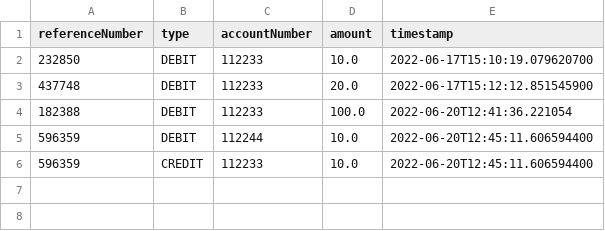
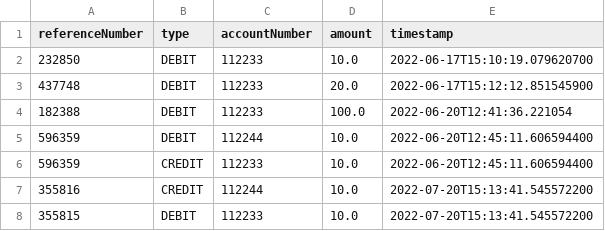
Before and after one commit to abdhamid/ATM-Sim, a CSV file: transaction.csv, drawn as a sheet.

Commit message:
make Customer and Transaction spring entity

```diff
--- a/transaction.csv
+++ b/transaction.csv
@@ -6 +6,3 @@ referenceNumber,type,accountNumber,amount,timestamp
 596359,CREDIT,112233,10.0,2022-06-20T12:45:11.606594400
+355816,CREDIT,112244,10.0,2022-07-20T15:13:41.545572200
+355815,DEBIT,112233,10.0,2022-07-20T15:13:41.545572200
```
Also changed, not shown: 6 other files.
